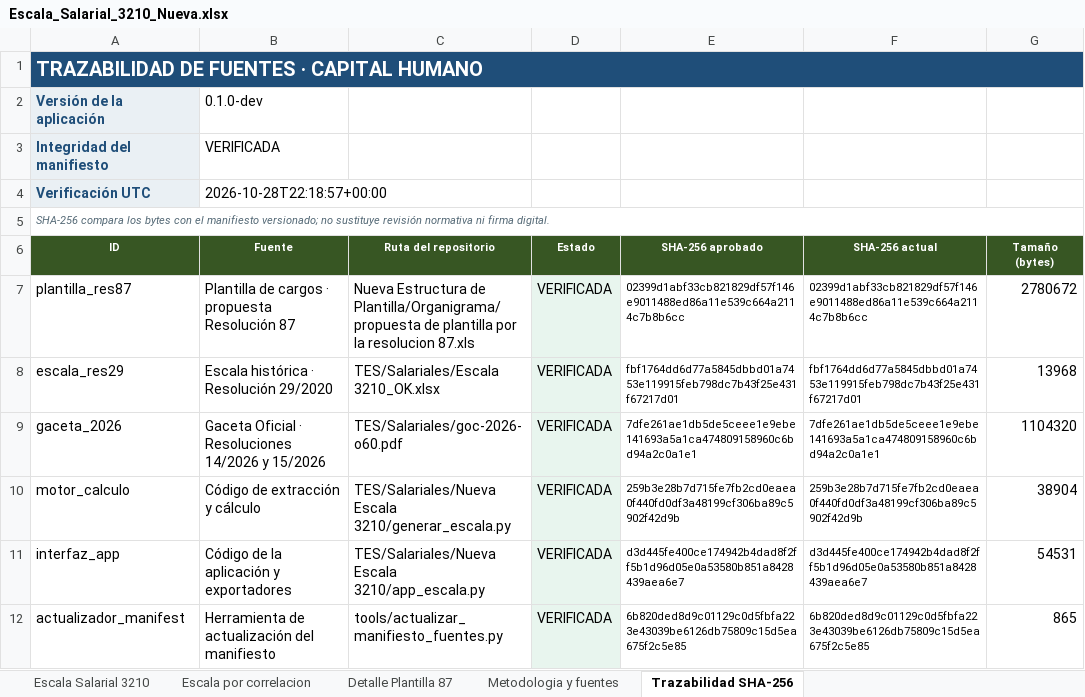
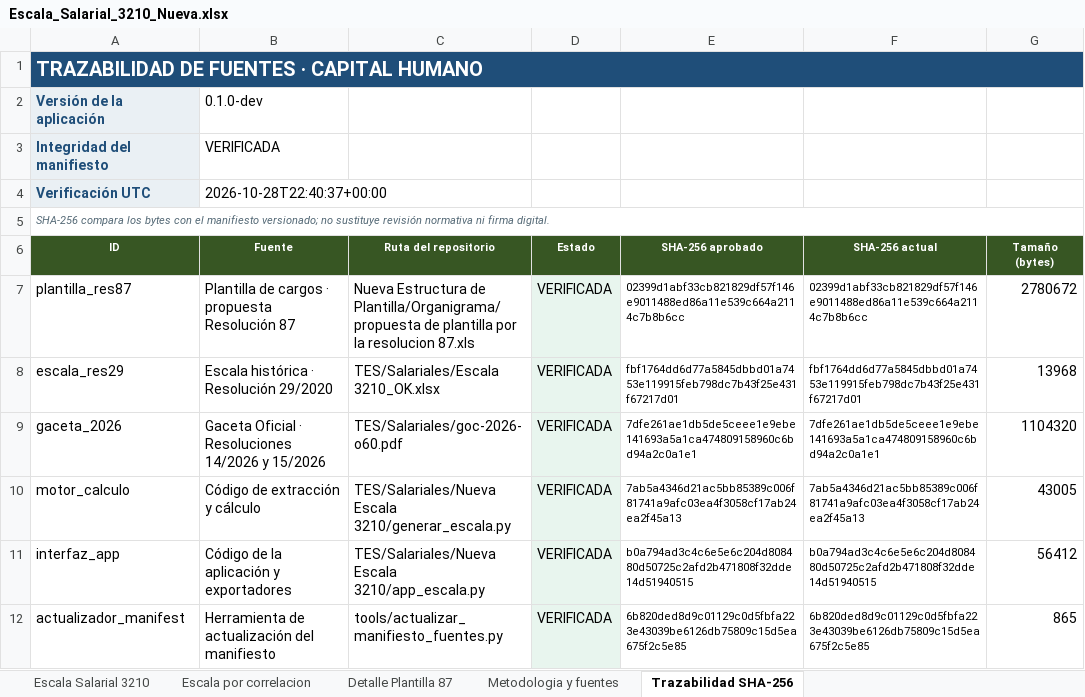
Before and after one commit to yhquintero/Capital_Humanos, an Excel workbook: TES/Salariales/Nueva Escala 3210/Escala_Salarial_3210_Nueva.xlsx, sheet Trazabilidad SHA-256, drawn as a sheet; values as stored, in another font and other column widths than the file's, no borders; table styles not drawn; the diff names each change by its address in the sheet, - before the commit and + after, or states it on an @@ line.

```diff
--- a/TES/Salariales/Nueva Escala 3210/Escala_Salarial_3210_Nueva.xlsx (sheet Trazabilidad SHA-256)
+++ b/TES/Salariales/Nueva Escala 3210/Escala_Salarial_3210_Nueva.xlsx (sheet Trazabilidad SHA-256)
-B4 (Fuente): 2026-10-28T22:18:57+00:00
+B4 (Fuente): 2026-10-28T22:40:37+00:00
-E10 (SHA-256 aprobado): 259b3e28b7d715fe7fb2cd0eaea0f440fd0df3a48199cf306ba89c5902f42d9b
+E10 (SHA-256 aprobado): 7ab5a4346d21ac5bb85389c006f81741a9afc03ea4f3058cf17ab24ea2f45a13
-F10 (SHA-256 actual): 259b3e28b7d715fe7fb2cd0eaea0f440fd0df3a48199cf306ba89c5902f42d9b
+F10 (SHA-256 actual): 7ab5a4346d21ac5bb85389c006f81741a9afc03ea4f3058cf17ab24ea2f45a13
-G10 (Tamaño (bytes)): 38904
+G10 (Tamaño (bytes)): 43005
-E11 (SHA-256 aprobado): d3d445fe400ce174942b4dad8f2ff5b1d96d05e0a53580b851a8428439aea6e7
+E11 (SHA-256 aprobado): b0a794ad3c4c6e5e6c204d808480d50725c2afd2b471808f32dde14d51940515
-F11 (SHA-256 actual): d3d445fe400ce174942b4dad8f2ff5b1d96d05e0a53580b851a8428439aea6e7
+F11 (SHA-256 actual): b0a794ad3c4c6e5e6c204d808480d50725c2afd2b471808f32dde14d51940515
-G11 (Tamaño (bytes)): 54531
+G11 (Tamaño (bytes)): 56412
```
Also changed, not shown: 11 other files.
